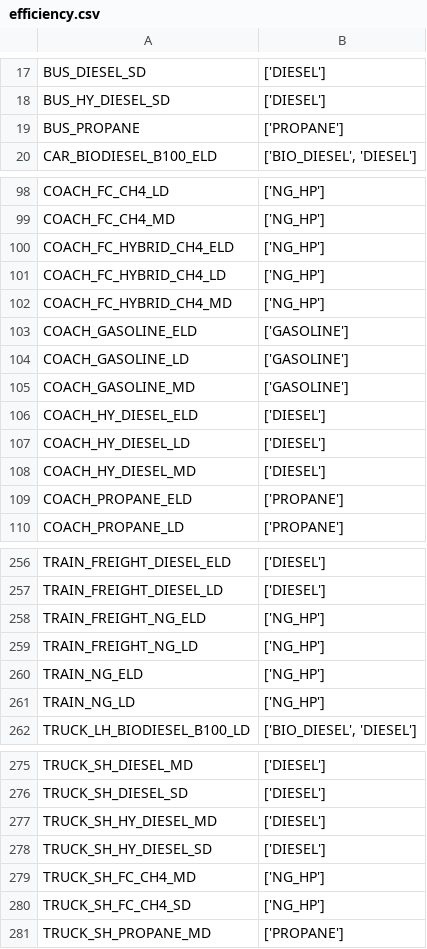
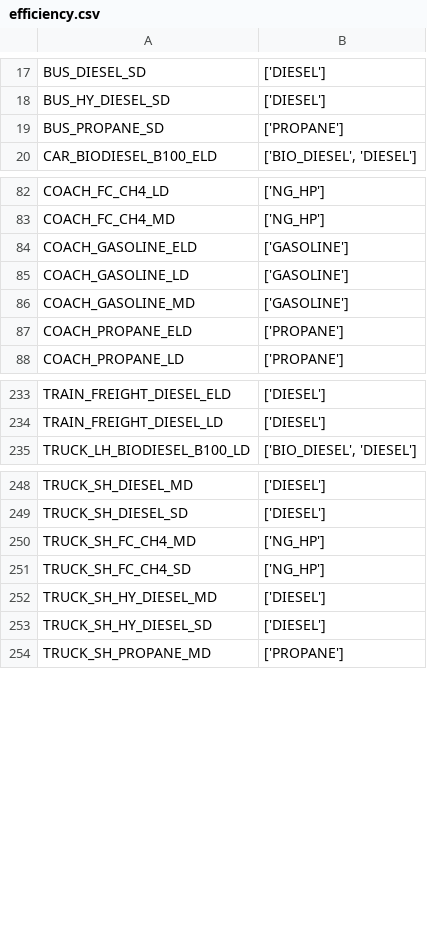
Before and after one commit to matthieu-str/mescal, a CSV file: dev/energyscope_data/CA-QC/efficiency.csv, drawn as a sheet; only a part is shown, gaps mark what is left out; the diff covers the shown part only.

```diff
--- a/dev/energyscope_data/CA-QC/efficiency.csv
+++ b/dev/energyscope_data/CA-QC/efficiency.csv
@@ -18,3 +18,3 @@ BUS_DIESEL_SD,['DIESEL']
 BUS_HY_DIESEL_SD,['DIESEL']
-BUS_PROPANE,['PROPANE']
+BUS_PROPANE_SD,['PROPANE']
 CAR_BIODIESEL_B100_ELD,"['BIO_DIESEL', 'DIESEL']"
@@ -99,5 +83,2 @@ COACH_FC_CH4_LD,['NG_HP']
 COACH_FC_CH4_MD,['NG_HP']
-COACH_FC_HYBRID_CH4_ELD,['NG_HP']
-COACH_FC_HYBRID_CH4_LD,['NG_HP']
-COACH_FC_HYBRID_CH4_MD,['NG_HP']
 COACH_GASOLINE_ELD,['GASOLINE']
@@ -105,5 +86,2 @@ COACH_GASOLINE_LD,['GASOLINE']
 COACH_GASOLINE_MD,['GASOLINE']
-COACH_HY_DIESEL_ELD,['DIESEL']
-COACH_HY_DIESEL_LD,['DIESEL']
-COACH_HY_DIESEL_MD,['DIESEL']
 COACH_PROPANE_ELD,['PROPANE']
@@ -257,6 +234,2 @@ TRAIN_FREIGHT_DIESEL_ELD,['DIESEL']
 TRAIN_FREIGHT_DIESEL_LD,['DIESEL']
-TRAIN_FREIGHT_NG_ELD,['NG_HP']
-TRAIN_FREIGHT_NG_LD,['NG_HP']
-TRAIN_NG_ELD,['NG_HP']
-TRAIN_NG_LD,['NG_HP']
 TRUCK_LH_BIODIESEL_B100_LD,"['BIO_DIESEL', 'DIESEL']"
@@ -276,6 +249,6 @@ TRUCK_SH_DIESEL_MD,['DIESEL']
 TRUCK_SH_DIESEL_SD,['DIESEL']
+TRUCK_SH_FC_CH4_MD,['NG_HP']
+TRUCK_SH_FC_CH4_SD,['NG_HP']
 TRUCK_SH_HY_DIESEL_MD,['DIESEL']
 TRUCK_SH_HY_DIESEL_SD,['DIESEL']
-TRUCK_SH_FC_CH4_MD,['NG_HP']
-TRUCK_SH_FC_CH4_SD,['NG_HP']
 TRUCK_SH_PROPANE_MD,['PROPANE']
```
Also changed, not shown: 17 removed rows and 1 moved row elsewhere in this file.
